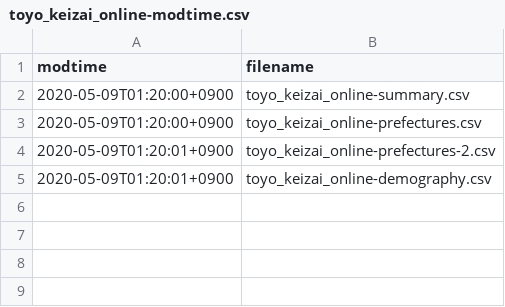
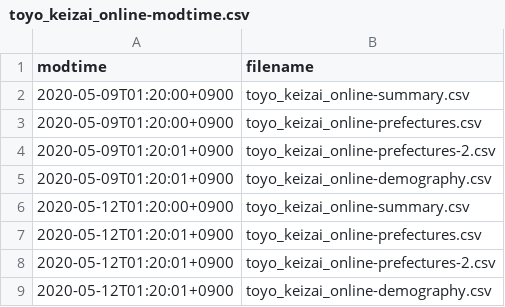
Before and after one commit to s-yamano/Splunk-COVID19-Japan, a CSV file: covid19-japan/lookups/toyo_keizai_online-modtime.csv, drawn as a sheet; the diff names each change by its address in the sheet, - before the commit and + after, or states it on an @@ line.

```diff
--- a/covid19-japan/lookups/toyo_keizai_online-modtime.csv
+++ b/covid19-japan/lookups/toyo_keizai_online-modtime.csv
+row 6: 2020-05-12T01:20:00+0900 | toyo_keizai_online-summary.csv
+row 7: 2020-05-12T01:20:01+0900 | toyo_keizai_online-prefectures.csv
+row 8: 2020-05-12T01:20:01+0900 | toyo_keizai_online-prefectures-2.csv
+row 9: 2020-05-12T01:20:01+0900 | toyo_keizai_online-demography.csv
```
Also changed, not shown: covid19-japan/lookups/covid19japan_events.csv, covid19-japan/lookups/toyo_keizai_online-summary.csv, 10 other files.
